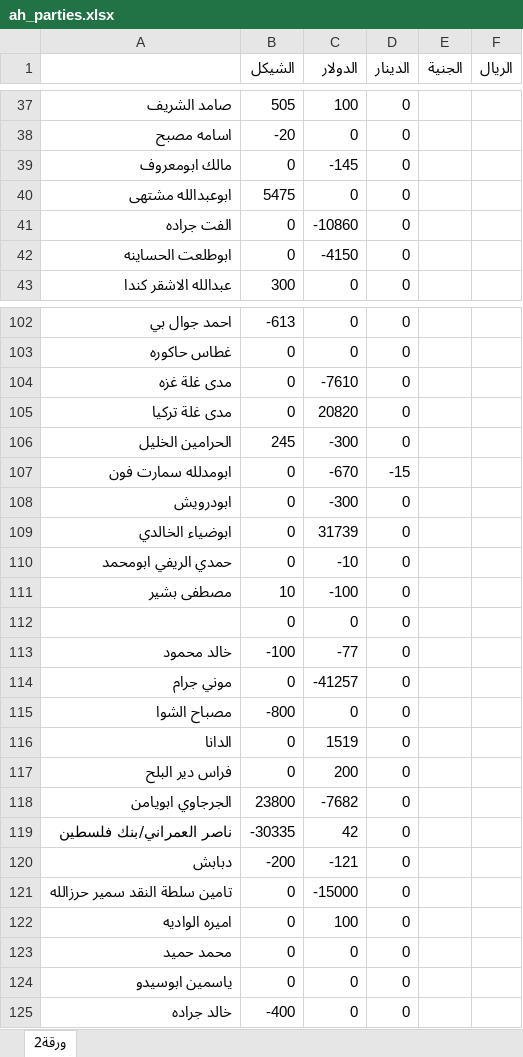
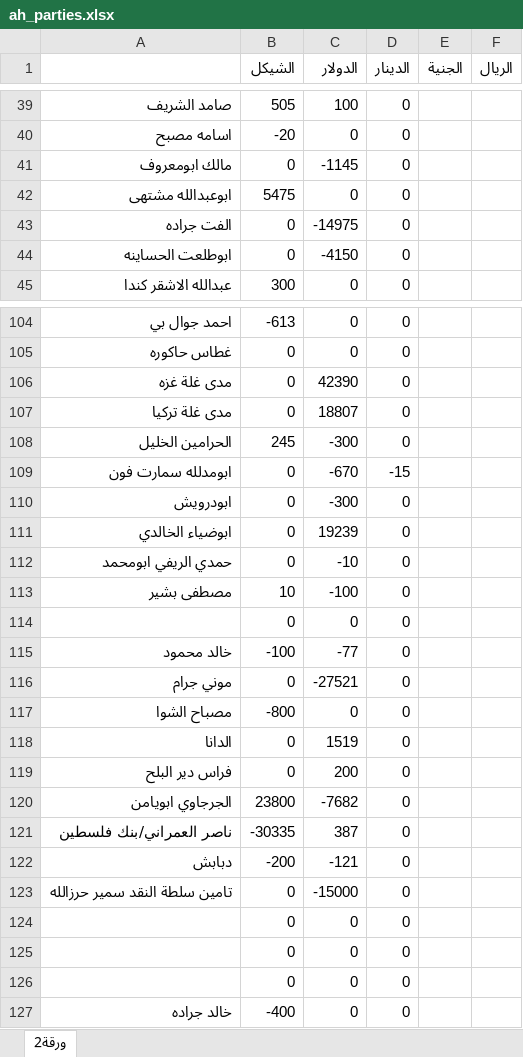
Before and after one commit to palexchange/backend, an Excel workbook: excel/ah_parties.xlsx, sheet ورقة2, drawn as a sheet; only a part is shown, gaps mark what is left out; values as stored, in another font and other column widths than the file's, no borders; addresses are those after the commit; the diff covers the shown part only; the diff names each change by its address in the sheet, - before the commit and + after, or states it on an @@ line.

```diff
--- a/excel/ah_parties.xlsx (sheet ورقة2)
+++ b/excel/ah_parties.xlsx (sheet ورقة2)
-C41 (الدولار): -145
+C41 (الدولار): -1145
-C43 (الدولار): -10860
+C43 (الدولار): -14975
-C106 (الدولار): -7610
+C106 (الدولار): 42390
-C107 (الدولار): 20820
+C107 (الدولار): 18807
-C111 (الدولار): 31739
+C111 (الدولار): 19239
-C116 (الدولار): -41257
+C116 (الدولار): -27521
-C121 (الدولار): 42
+C121 (الدولار): 387
-A124: اميره الواديه
+A124: (empty)
-C124 (الدولار): 100
+C124 (الدولار): 0
-A125: محمد حميد
+A125: (empty)
-A126: ياسمين ابوسيدو
+A126: (empty)
```
Also changed, not shown: 2 added rows and 21 edited cells elsewhere in this sheet, excel/boxes.xlsx, excel/k_parties.xlsx, 9 other files.
